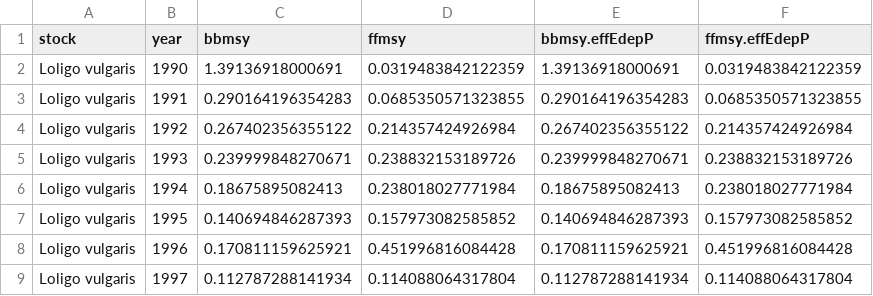
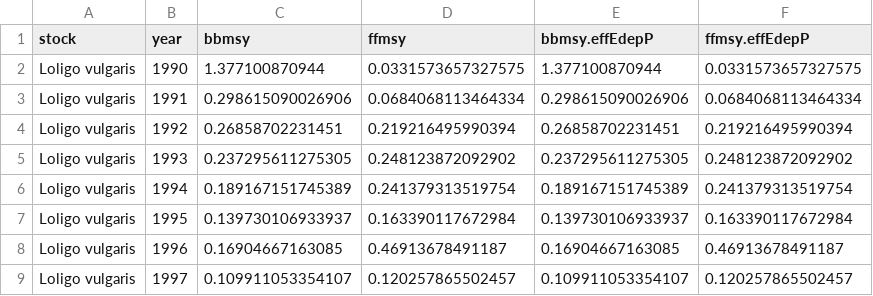
Before and after one commit to sofia-taf/2023Area34Loligo, a CSV file: output/stock_timeseries.csv, drawn as a sheet; only a part is shown; the diff covers the shown part only.

```diff
--- a/output/stock_timeseries.csv
+++ b/output/stock_timeseries.csv
@@ -1,9 +1,9 @@
 stock,year,bbmsy,ffmsy,bbmsy.effEdepP,ffmsy.effEdepP
-Loligo vulgaris,1990,1.39136918000691,0.0319483842122359,1.39136918000691,0.0319483842122359
-Loligo vulgaris,1991,0.290164196354283,0.0685350571323855,0.290164196354283,0.0685350571323855
-Loligo vulgaris,1992,0.267402356355122,0.214357424926984,0.267402356355122,0.214357424926984
-Loligo vulgaris,1993,0.239999848270671,0.238832153189726,0.239999848270671,0.238832153189726
-Loligo vulgaris,1994,0.18675895082413,0.238018027771984,0.18675895082413,0.238018027771984
-Loligo vulgaris,1995,0.140694846287393,0.157973082585852,0.140694846287393,0.157973082585852
-Loligo vulgaris,1996,0.170811159625921,0.451996816084428,0.170811159625921,0.451996816084428
-Loligo vulgaris,1997,0.112787288141934,0.114088064317804,0.112787288141934,0.114088064317804
+Loligo vulgaris,1990,1.377100870944,0.0331573657327575,1.377100870944,0.0331573657327575
+Loligo vulgaris,1991,0.298615090026906,0.0684068113464334,0.298615090026906,0.0684068113464334
+Loligo vulgaris,1992,0.26858702231451,0.219216495990394,0.26858702231451,0.219216495990394
+Loligo vulgaris,1993,0.237295611275305,0.248123872092902,0.237295611275305,0.248123872092902
+Loligo vulgaris,1994,0.189167151745389,0.241379313519754,0.189167151745389,0.241379313519754
+Loligo vulgaris,1995,0.139730106933937,0.163390117672984,0.139730106933937,0.163390117672984
+Loligo vulgaris,1996,0.16904667163085,0.46913678491187,0.16904667163085,0.46913678491187
+Loligo vulgaris,1997,0.109911053354107,0.120257865502457,0.109911053354107,0.120257865502457
```
Also changed, not shown: 96 edited cells elsewhere in this file, output/stock_tables/Loligo_vulgaris.csv, 7 other files.
